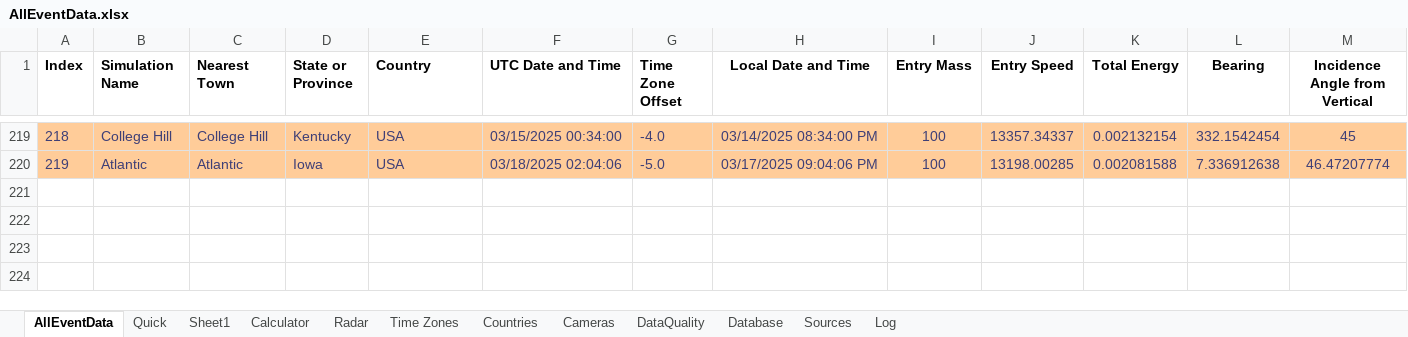
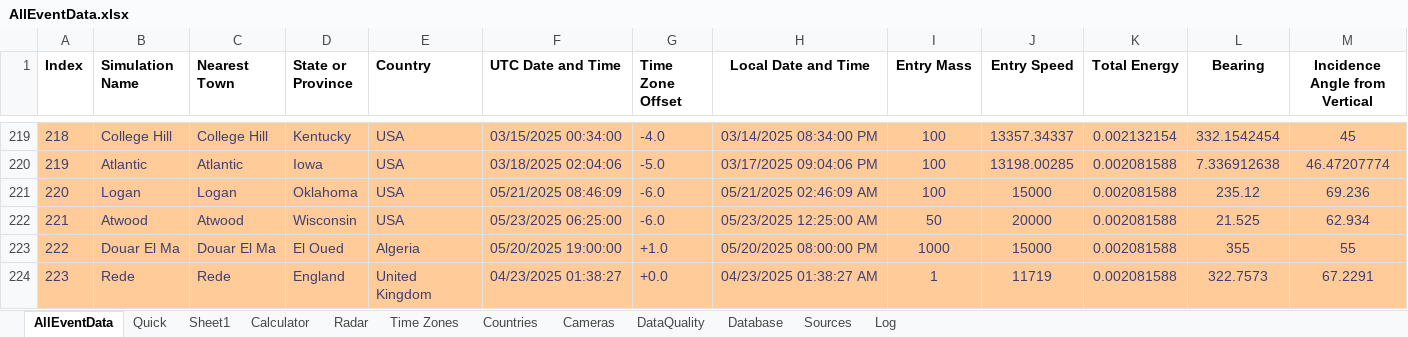
Before and after one commit to strewnify/strewnlab, an Excel workbook: AllEventData.xlsx, sheet AllEventData, drawn as a sheet; only a part is shown, gaps mark what is left out; values as stored, in another font and other column widths than the file's, no borders; rows hold the shown columns only; the diff names each change by its address in the sheet, - before the commit and + after, or states it on an @@ line.

Commit message:
STREWNALYZE

```diff
--- a/AllEventData.xlsx (sheet AllEventData)
+++ b/AllEventData.xlsx (sheet AllEventData)
+row 221: 220 | Logan | Logan | Oklahoma | USA | 05/21/2025 08:46:09 | -6.0 | 05/21/2025 02:46:09 AM | 100 | 15000 | 0.002081588 | 235.12 | 69.236
+row 222: 221 | Atwood | Atwood | Wisconsin | USA | 05/23/2025 06:25:00 | -6.0 | 05/23/2025 12:25:00 AM | 50 | 20000 | 0.002081588 | 21.525 | 62.934
+row 223: 222 | Douar El Ma | Douar El Ma | El Oued | Algeria | 05/20/2025 19:00:00 | +1.0 | 05/20/2025 08:00:00 PM | 1000 | 15000 | 0.002081588 | 355 | 55
+row 224: 223 | Rede | Rede | England | United Kingdom | 04/23/2025 01:38:27 | +0.0 | 04/23/2025 01:38:27 AM | 1 | 11719 | 0.002081588 | 322.7573 | 67.2291
```
Also changed, not shown: sheet Calculator, sheet Quick, 10 other files.
